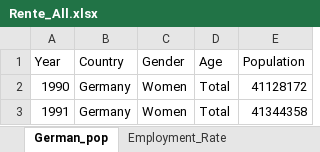
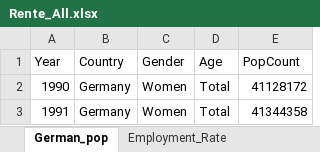
Before and after one commit to Herb-sh/R-Shiny, an Excel workbook: data/Combined-data/Rente_All.xlsx, sheet German_pop, drawn as a sheet; only a part is shown; values as stored, in another font and other column widths than the file's, no borders; the diff names each change by its address in the sheet, - before the commit and + after, or states it on an @@ line.

```diff
--- a/data/Combined-data/Rente_All.xlsx (sheet German_pop)
+++ b/data/Combined-data/Rente_All.xlsx (sheet German_pop)
-E1: Population
+E1: PopCount
```
Also changed, not shown: sheet Sheet5, sheet Employment_Rate, other sheet tabs, 14 other files.
